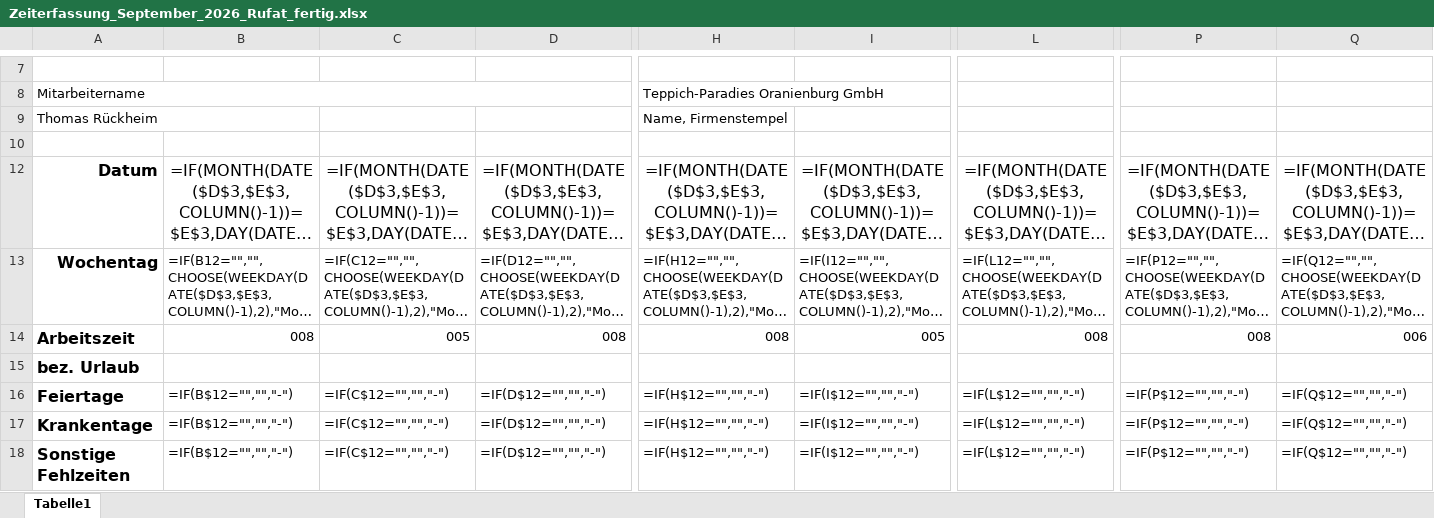
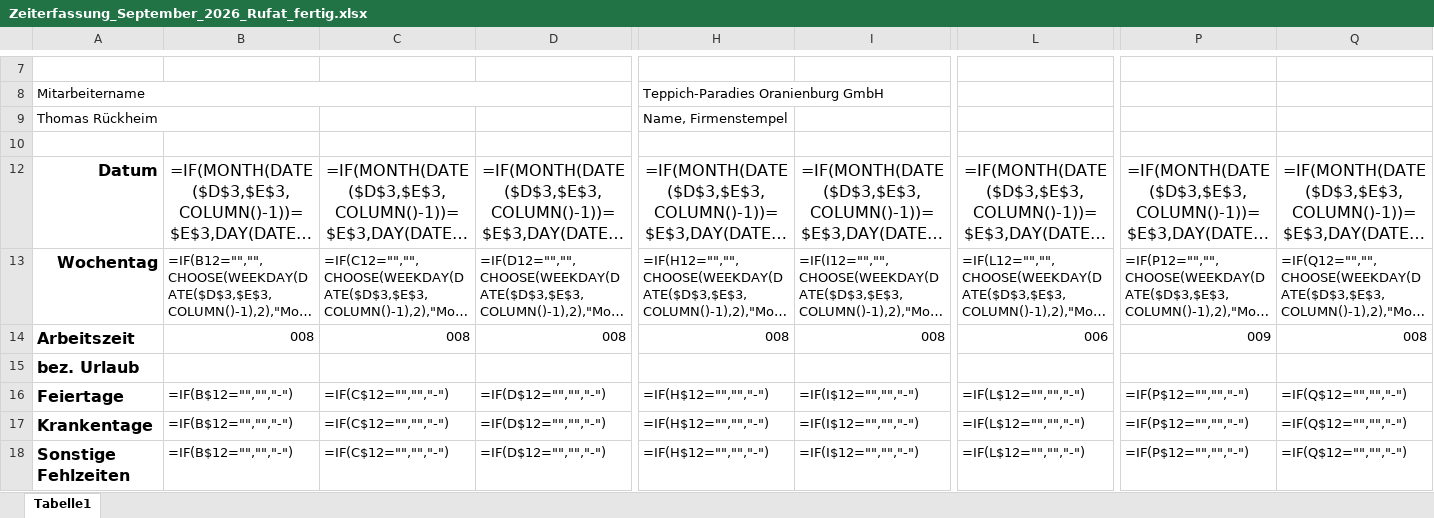
Before and after one commit to kontakt755/teppich-paradies-shopify-ai, an Excel workbook: vma_september_2026_entwurf/Zeiterfassung_September_2026_Rufat_fertig.xlsx, sheet Tabelle1, drawn as a sheet; only a part is shown, gaps mark what is left out; long unchanged cells end in …; values as stored, in another font and other column widths than the file's, no borders; formulas without a stored value are shown as written; the diff names each change by its address in the sheet, - before the commit and + after, or states it on an @@ line.

```diff
--- a/vma_september_2026_entwurf/Zeiterfassung_September_2026_Rufat_fertig.xlsx (sheet Tabelle1)
+++ b/vma_september_2026_entwurf/Zeiterfassung_September_2026_Rufat_fertig.xlsx (sheet Tabelle1)
-C14: 005
+C14: 008
-I14: 005
+I14: 008
-L14: 008
+L14: 006
-P14: 008
+P14: 009
-Q14: 006
+Q14: 008
```
Also changed, not shown: 1 other file.
